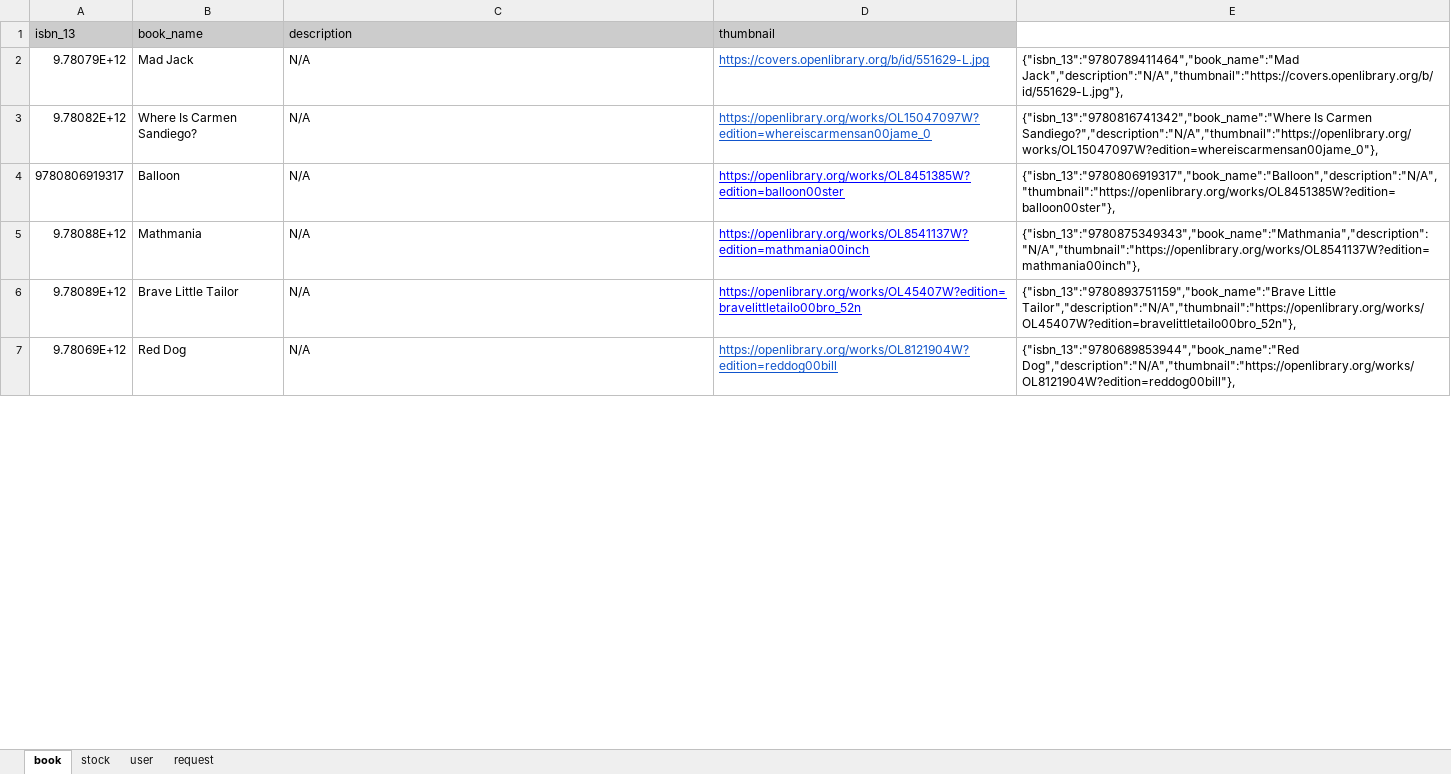
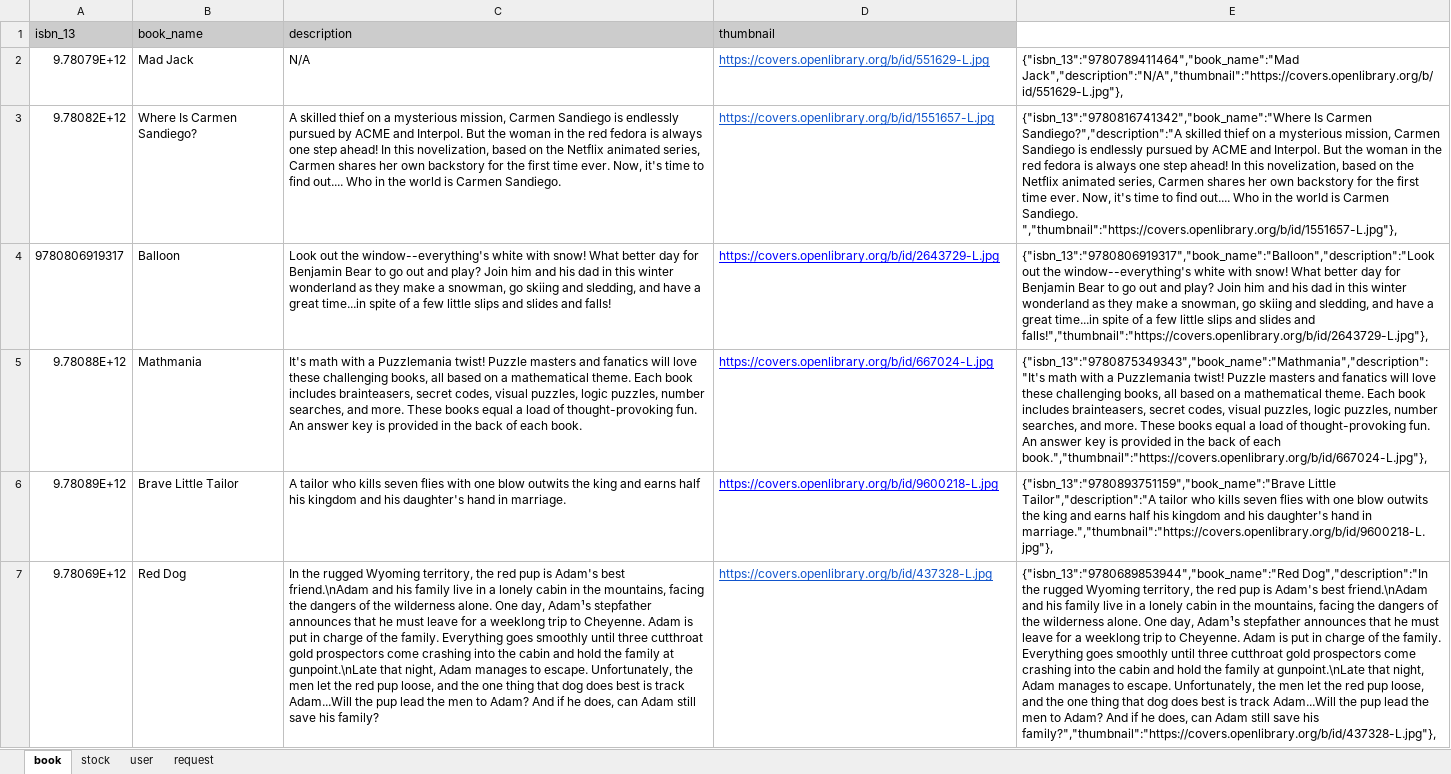
Before and after one commit to yrtt-readers/the-bookclub, an Excel workbook: database.xlsx, sheet book, drawn as a sheet; only a part is shown; values as stored, in another font and other column widths than the file's, no borders; charts and pictures not drawn; the diff covers the shown part only; the diff names each change by its address in the sheet, - before the commit and + after, or states it on an @@ line.

Commit message:
update database.xlsx add description with various length

```diff
--- a/database.xlsx (sheet book)
+++ b/database.xlsx (sheet book)
-C3 (description): N/A
+C3 (description): A skilled thief on a mysterious mission, Carmen Sandiego is endlessly pursued by ACME and Interpol. But the woman in the red fedora is always one step ahead! In this novelization, based on the Netflix animated series, Carmen shares her own backstory for the first time ever. Now, it's time to find out.... Who in the world is Carmen Sandiego.
-D3 (thumbnail): https://openlibrary.org/works/OL15047097W?edition=whereiscarmensan00jame_0
+D3 (thumbnail): https://covers.openlibrary.org/b/id/1551657-L.jpg
-E3: …Is Carmen Sandiego?","description":"N/A","thumbnail":"https://openlibrary.org/works/OL15047097W?edition=whereiscarmensan00jame_0"},
+E3: …Is Carmen Sandiego?","description":"A skilled thief on a mysterious mission, Carmen Sandiego is endlessly pursued by ACME and Interpol. But the woman in the red fedora is always one step ahead! In this novelization, based on the Netflix animated series, Carmen shares her own backstory for the first time ever. Now, it's time to find out.... Who in the world is Carmen Sandiego. ","thumbnail":"https://covers.openlibrary.org/b/id/1551657-L.jpg"},
-C4 (description): N/A
+C4 (description): Look out the window--everything's white with snow! What better day for Benjamin Bear to go out and play? Join him and his dad in this winter wonderland as they make a snowman, go skiing and sledding, and have a great time...in spite of a few little slips and slides and falls!
-D4 (thumbnail): https://openlibrary.org/works/OL8451385W?edition=balloon00ster
+D4 (thumbnail): https://covers.openlibrary.org/b/id/2643729-L.jpg
-E4: {"isbn_13":"9780806919317","book_name":"Balloon","description":"N/A","thumbnail":"https://openlibrary.org/works/OL8451385W?edition=balloon00ster"},
+E4: {"isbn_13":"9780806919317","book_name":"Balloon","description":"Look out the window--everything's white with snow! What better day for Benjamin Bear to go out and play? Join him and his dad in this winter wonderland as they make a snowman, go skiing and sledding, and have a great time...in spite of a few little slips and slides and falls!","thumbnail":"https://covers.openlibrary.org/b/id/2643729-L.jpg"},
-C5 (description): N/A
+C5 (description): It's math with a Puzzlemania twist! Puzzle masters and fanatics will love these challenging books, all based on a mathematical theme. Each book includes brainteasers, secret codes, visual puzzles, logic puzzles, number searches, and more. These books equal a load of thought-provoking fun. An answer key is provided in the back of each book.
-D5 (thumbnail): https://openlibrary.org/works/OL8541137W?edition=mathmania00inch
+D5 (thumbnail): https://covers.openlibrary.org/b/id/667024-L.jpg
-E5: {"isbn_13":"9780875349343","book_name":"Mathmania","description":"N/A","thumbnail":"https://openlibrary.org/works/OL8541137W?edition=mathmania00inch"},
+E5: {"isbn_13":"9780875349343","book_name":"Mathmania","description":"It's math with a Puzzlemania twist! Puzzle masters and fanatics will love these challenging books, all based on a mathematical theme. Each book includes brainteasers, secret codes, visual puzzles, logic puzzles, number searches, and more. These books equal a load of thought-provoking fun. An answer key is provided in the back of each book.","thumbnail":"https://covers.openlibrary.org/b/id/667024-L.jpg"},
-C6 (description): N/A
+C6 (description): A tailor who kills seven flies with one blow outwits the king and earns half his kingdom and his daughter's hand in marriage.
-D6 (thumbnail): https://openlibrary.org/works/OL45407W?edition=bravelittletailo00bro_52n
+D6 (thumbnail): https://covers.openlibrary.org/b/id/9600218-L.jpg
-E6: {"isbn_13":"9780893751159","book_name":"Brave Little Tailor","description":"N/A","thumbnail":"https://openlibrary.org/works/OL45407W?edition=bravelittletailo00bro_52n"},
+E6: {"isbn_13":"9780893751159","book_name":"Brave Little Tailor","description":"A tailor who kills seven flies with one blow outwits the king and earns half his kingdom and his daughter's hand in marriage.","thumbnail":"https://covers.openlibrary.org/b/id/9600218-L.jpg"},
-C7 (description): N/A
+C7 (description): In the rugged Wyoming territory, the red pup is Adam's best friend.\nAdam and his family live in a lonely cabin in the mountains, facing the dangers of the wilderness alone. One day, Adam¹s stepfather announces that he must leave for a weeklong trip to Cheyenne. Adam is put in charge of the family. Everything goes smoothly until three cutthroat gold prospectors come crashing into the cabin and hold the family at gunpoint.\nLate that night, Adam manages to escape. Unfortunately, the men let the red pup loose, and the one thing that dog does best is track Adam...Will the pup lead the men to Adam? And if he does, can Adam still save his family?
-D7 (thumbnail): https://openlibrary.org/works/OL8121904W?edition=reddog00bill
+D7 (thumbnail): https://covers.openlibrary.org/b/id/437328-L.jpg
-E7: {"isbn_13":"9780689853944","book_name":"Red Dog","description":"N/A","thumbnail":"https://openlibrary.org/works/OL8121904W?edition=reddog00bill"},
+E7: {"isbn_13":"9780689853944","book_name":"Red Dog","description":"In the rugged Wyoming territory, the red pup is Adam's best friend.\nAdam and his family live in a lonely cabin in the mountains, facing the dangers of the wilderness alone. One day, Adam¹s stepfather announces that he must leave for a weeklong trip to Cheyenne. Adam is put in charge of the family. Everything goes smoothly until three cutthroat gold prospectors come crashing into the cabin and hold the family at gunpoint.\nLate that night, Adam manages to escape. Unfortunately, the men let the red pup loose, and the one thing that dog does best is track Adam...Will the pup lead the men to Adam? And if he does, can Adam still save his family?","thumbnail":"https://covers.openlibrary.org/b/id/437328-L.jpg"},
```
Also changed, not shown: 10 edited cells and cell formats elsewhere in this sheet.
